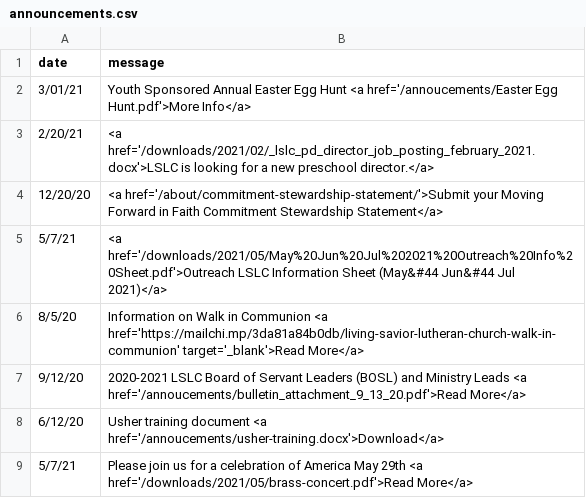
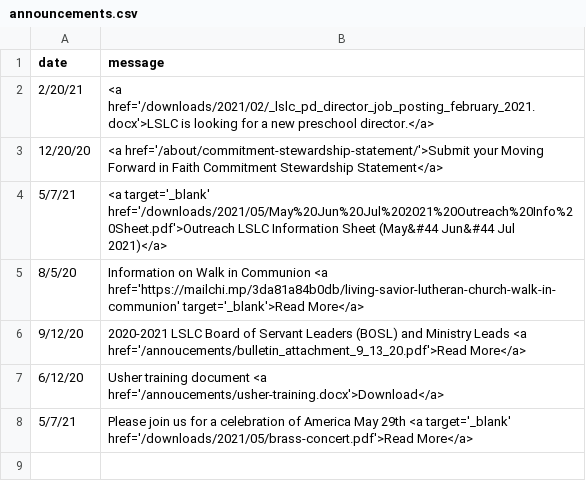
Before and after one commit to cgallarno/living-savior-lutheran-site, a CSV file: _data/announcements.csv, drawn as a sheet.

Commit message:
added may newsletter, removed easter announcement

```diff
--- a/_data/announcements.csv
+++ b/_data/announcements.csv
@@ -1,6 +1,5 @@
 date,message
-3/01/21, Youth Sponsored Annual Easter Egg Hunt <a href='/annoucements/Easter Egg Hunt.pdf'>More Info</a>
 2/20/21, <a href='/downloads/2021/02/_lslc_pd_director_job_posting_february_2021.docx'>LSLC is looking for a new preschool director.</a>
 12/20/20, <a href='/about/commitment-stewardship-statement/'>Submit your Moving Forward in Faith Commitment Stewardship Statement</a>
-5/7/21, <a href='/downloads/2021/05/May%20Jun%20Jul%202021%20Outreach%20Info%20Sheet.pdf'>Outreach LSLC Information Sheet (May&#44 Jun&#44 Jul 2021)</a>
+5/7/21, <a target='_blank' href='/downloads/2021/05/May%20Jun%20Jul%202021%20Outreach%20Info%20Sheet.pdf'>Outreach LSLC Information Sheet (May&#44 Jun&#44 Jul 2021)</a>
 8/5/20, Information on Walk in Communion <a href='https://mailchi.mp/3da81a84b0db/living-savior-lutheran-church-walk-in-communion' target='_blank'>Read More</a>
@@ -8,2 +7,2 @@ date,message
 6/12/20, Usher training document <a href='/annoucements/usher-training.docx'>Download</a>
-5/7/21, Please join us for a celebration of America May 29th <a href='/downloads/2021/05/brass-concert.pdf'>Read More</a>
+5/7/21, Please join us for a celebration of America May 29th <a target='_blank' href='/downloads/2021/05/brass-concert.pdf'>Read More</a>
```
Also changed, not shown: 7 other files.
